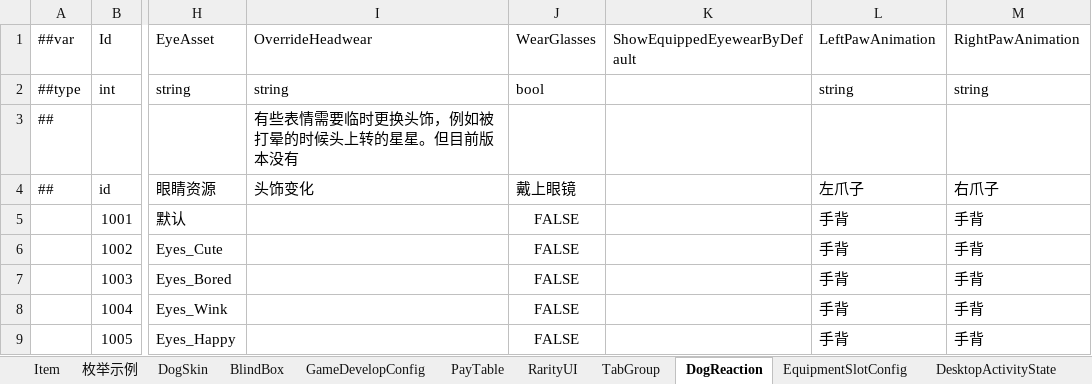
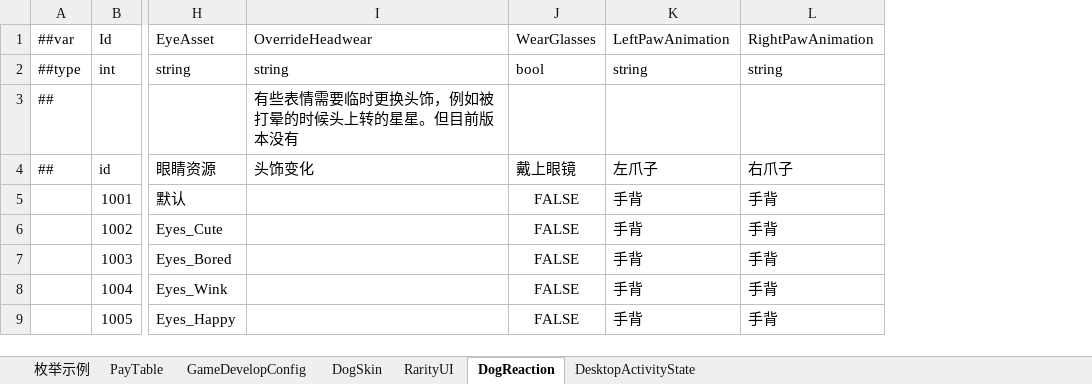
Before and after one commit to SeananTQ/lucky-dog-pub-2026, an Excel workbook: luban-excels/bak/xlsx/Main.xlsx, sheet DogReaction, drawn as a sheet; only a part is shown, gaps mark what is left out; values as stored, in another font and other column widths than the file's, no borders; the diff names each change by its address in the sheet, - before the commit and + after, or states it on an @@ line.

```diff
--- a/luban-excels/bak/xlsx/Main.xlsx (sheet DogReaction)
+++ b/luban-excels/bak/xlsx/Main.xlsx (sheet DogReaction)
-sheet tab: Item
-sheet tab: BlindBox
-sheet tab: TabGroup
-sheet tab: EquipmentSlotConfig
@@ sheet tab order changed: 枚举示例 | PayTable | GameDevelopConfig | DogSkin | RarityUI | DogReaction | DesktopActivityState @@
-column K (ShowEquippedEyewearByDefault), empty
```
Also changed, not shown: sheet GameDevelopConfig, sheet 枚举示例, other sheet tabs, luban-excels/bak/xlsx/__enums__.xlsx, luban-excels/xlsx/Items.xlsx, 12 other files.
